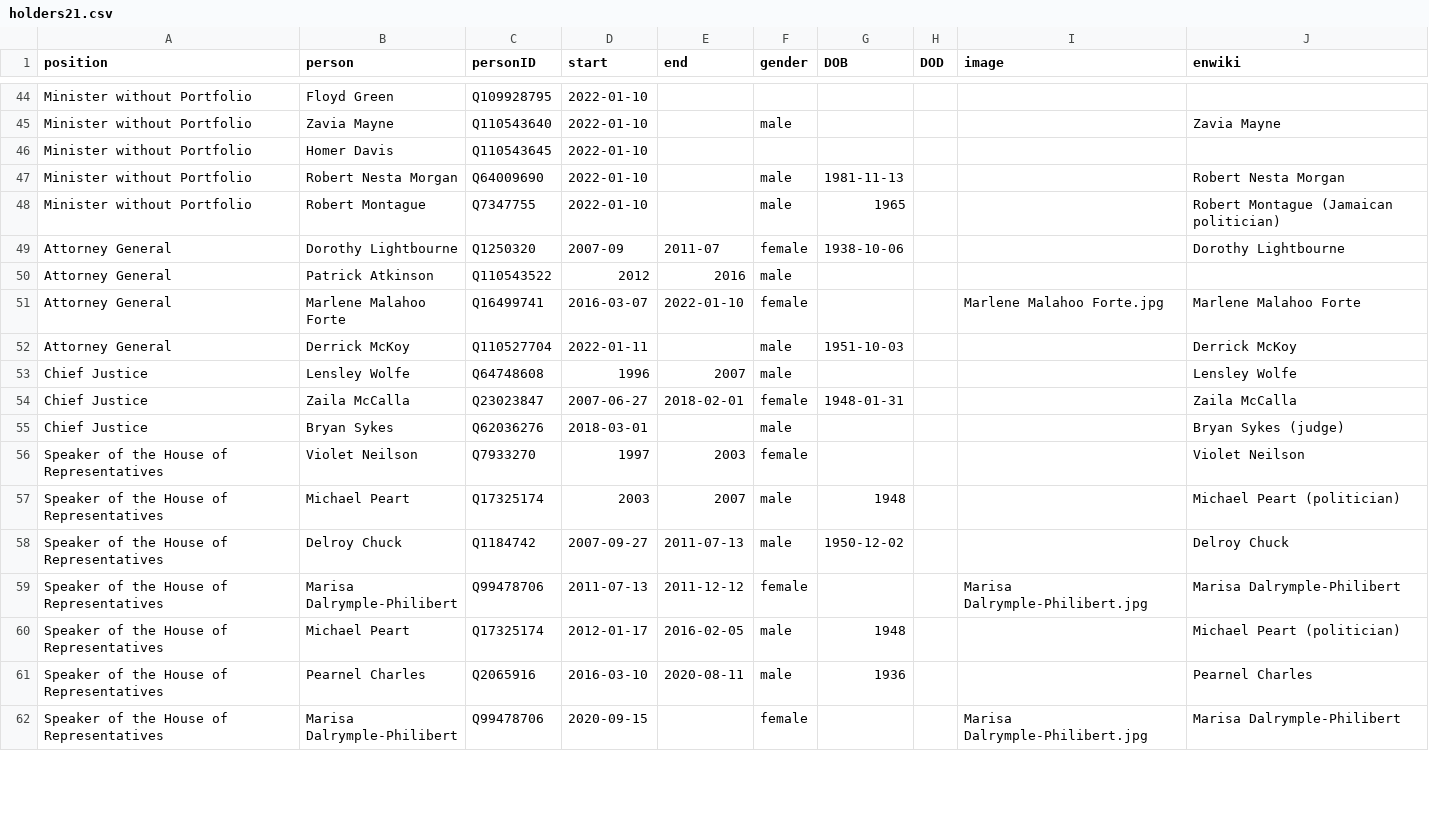
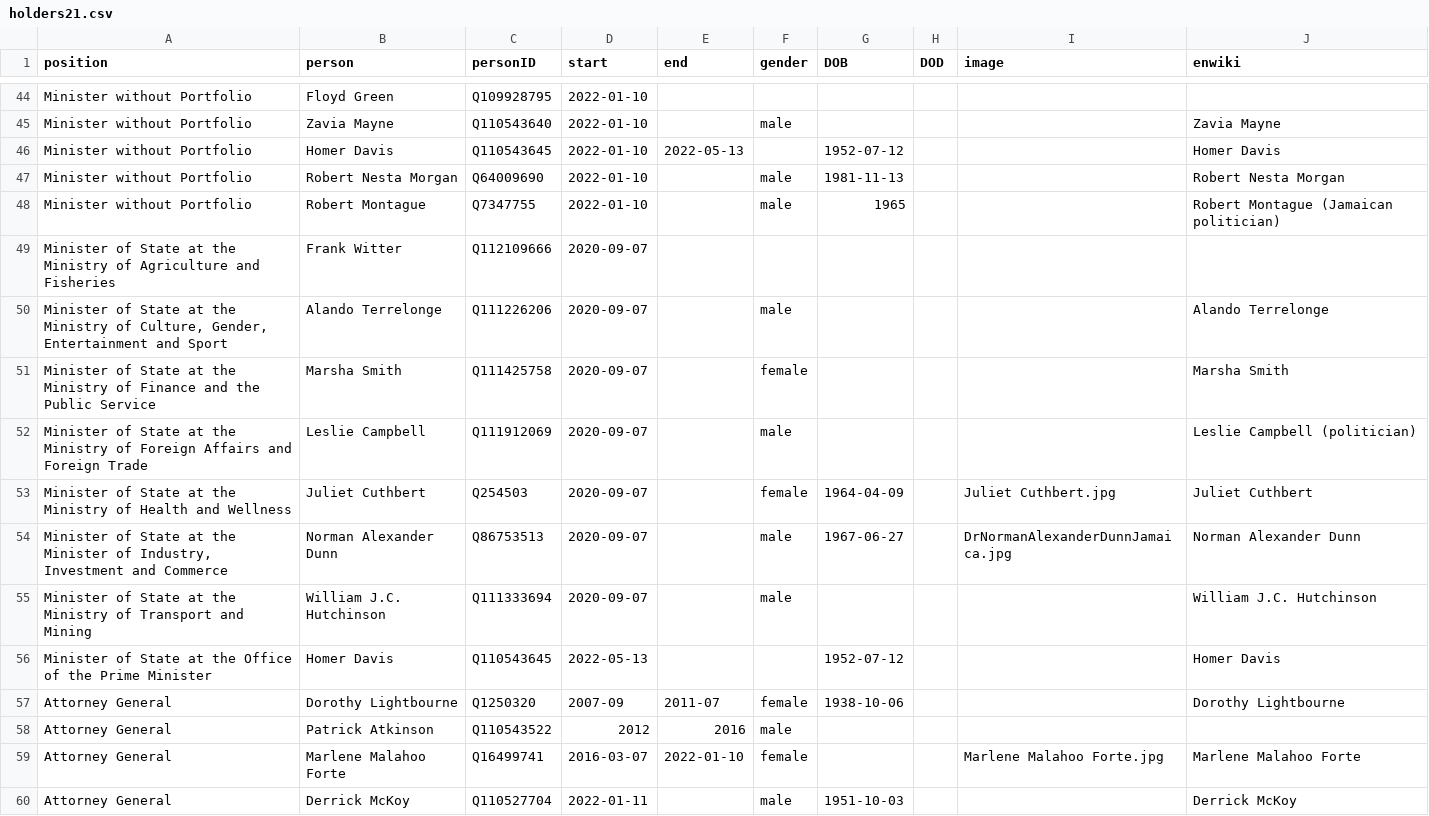
Before and after one commit to every-politician-scrapers/jamaica-ministers, a CSV file: html/holders21.csv, drawn as a sheet; only a part is shown, gaps mark what is left out; the shorter side is filled out with more unchanged rows.

```diff
--- a/html/holders21.csv
+++ b/html/holders21.csv
@@ -45,5 +45,13 @@ Minister without Portfolio,Floyd Green,Q109928795,2022-01-10,,,,,,
 Minister without Portfolio,Zavia Mayne,Q110543640,2022-01-10,,male,,,,Zavia Mayne
-Minister without Portfolio,Homer Davis,Q110543645,2022-01-10,,,,,,
+Minister without Portfolio,Homer Davis,Q110543645,2022-01-10,2022-05-13,,1952-07-12,,,Homer Davis
 Minister without Portfolio,Robert Nesta Morgan,Q64009690,2022-01-10,,male,1981-11-13,,,Robert Nesta Morgan
 Minister without Portfolio,Robert Montague,Q7347755,2022-01-10,,male,1965,,,Robert Montague (Jamaican politician)
+Minister of State at the Ministry of Agriculture and Fisheries,Frank Witter,Q112109666,2020-09-07,,,,,,
+"Minister of State at the Ministry of Culture, Gender, Entertainment and Sport",Alando Terrelonge,Q111226206,2020-09-07,,male,,,,Alando Terrelonge
+Minister of State at the Ministry of Finance and the Public Service,Marsha Smith,Q111425758,2020-09-07,,female,,,,Marsha Smith
+Minister of State at the Ministry of Foreign Affairs and Foreign Trade,Leslie Campbell,Q111912069,2020-09-07,,male,,,,Leslie Campbell (politician)
+Minister of State at the Ministry of Health and Wellness,Juliet Cuthbert,Q254503,2020-09-07,,female,1964-04-09,,Juliet Cuthbert.jpg,Juliet Cuthbert
+"Minister of State at the Minister of Industry, Investment and Commerce",Norman Alexander Dunn,Q86753513,2020-09-07,,male,1967-06-27,,DrNormanAlexanderDunnJamaica.jpg,Norman Alexander Dunn
+Minister of State at the Ministry of Transport and Mining,William J.C. Hutchinson,Q111333694,2020-09-07,,male,,,,William J.C. Hutchinson
+Minister of State at the Office of the Prime Minister,Homer Davis,Q110543645,2022-05-13,,,1952-07-12,,,Homer Davis
 Attorney General,Dorothy Lightbourne,Q1250320,2007-09,2011-07,female,1938-10-06,,,Dorothy Lightbourne
```
Also changed, not shown: html/current.csv, html/positions.csv, 1 other file.
